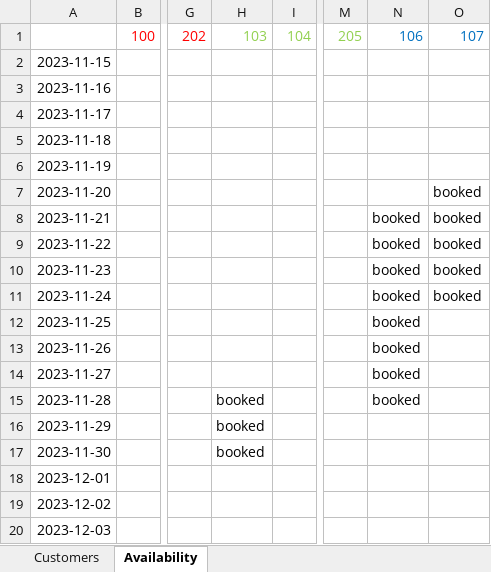
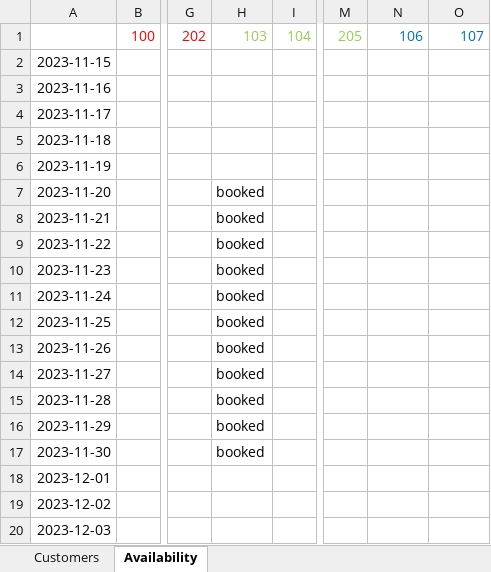
Before and after one commit to josegodinez25/Bit-by-Bit, an Excel workbook: HotelProject/Hotel Project.xlsx, sheet Availability, drawn as a sheet; only a part is shown, gaps mark what is left out; values as stored, in another font and other column widths than the file's, no borders; the diff names each change by its address in the sheet, - before the commit and + after, or states it on an @@ line.

```diff
--- a/HotelProject/Hotel Project.xlsx (sheet Availability)
+++ b/HotelProject/Hotel Project.xlsx (sheet Availability)
-H7:H14: (empty)
+H7:H14: booked
-O7:O11: booked
+O7:O11: (empty)
-N8:N15: booked
+N8:N15: (empty)
```
Also changed, not shown: 5 other files.
